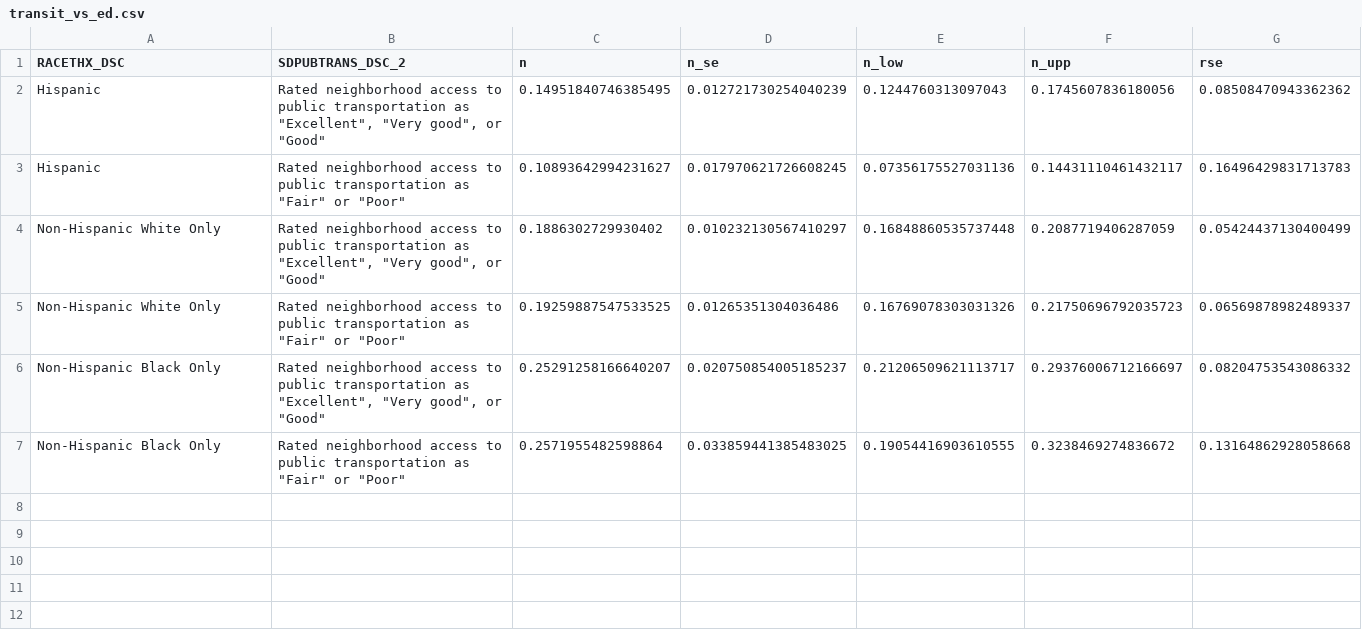
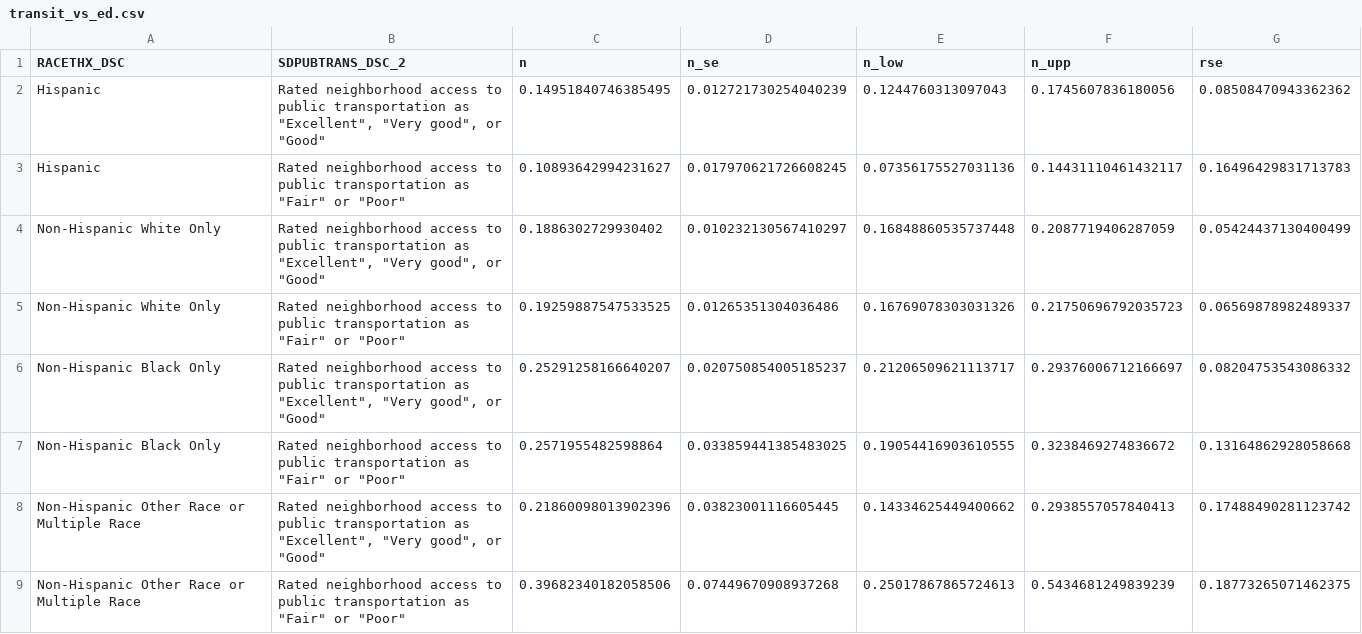
Before and after one commit to bentwheel/sdoh-posts, a CSV file: outputs/data/transit_vs_ed.csv, drawn as a sheet; the diff names each change by its address in the sheet, - before the commit and + after, or states it on an @@ line.

```diff
--- a/outputs/data/transit_vs_ed.csv
+++ b/outputs/data/transit_vs_ed.csv
+row 8: Non-Hispanic Other Race or Multiple Race | Rated neighborhood access to public transportation as "Excellent", "Very good", or "Good" | 0.21860098013902396 | 0.03823001116605445 | 0.14334625449400662 | 0.2938557057840413 | 0.17488490281123742
+row 9: Non-Hispanic Other Race or Multiple Race | Rated neighborhood access to public transportation as "Fair" or "Poor" | 0.39682340182058506 | 0.07449670908937268 | 0.25017867865724613 | 0.5434681249839239 | 0.18773265071462375
```
Also changed, not shown: outputs/data/housing_vs_ed.csv, outputs/data/housing_vs_genhealth.csv, 13 other files.
